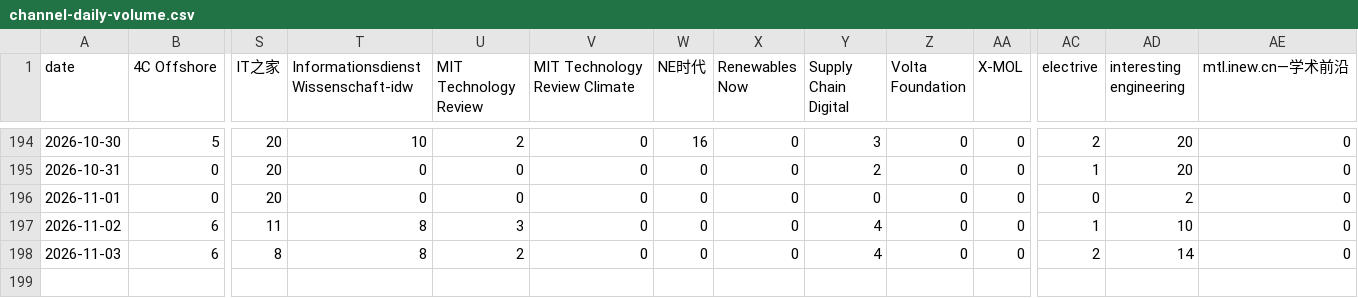
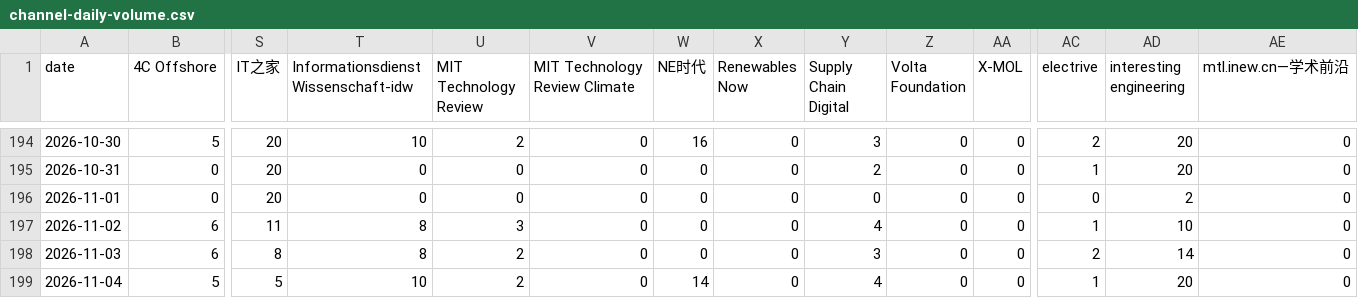
Before and after one commit to wodewoping-png/news-spider, a CSV file: logs/channel-daily-volume.csv, drawn as a sheet; only a part is shown, gaps mark what is left out; rows hold the shown columns only; the diff names each change by its address in the sheet, - before the commit and + after, or states it on an @@ line.

```diff
--- a/logs/channel-daily-volume.csv
+++ b/logs/channel-daily-volume.csv
-Y198 (Supply Chain Digital): 4
+Y198 (Supply Chain Digital): 3
+row 199: 2026-11-04 | 5 | 5 | 10 | 2 | 0 | 14 | 0 | 4 | 0 | 0 | 1 | 20 | 0
```
Also changed, not shown: logs/channel-operations.csv, logs/daily-collection-summary.csv, 12 other files.
